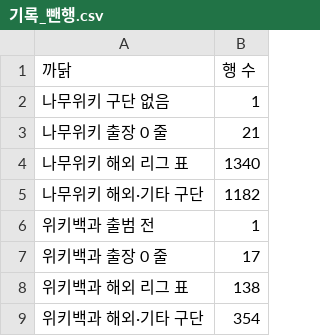
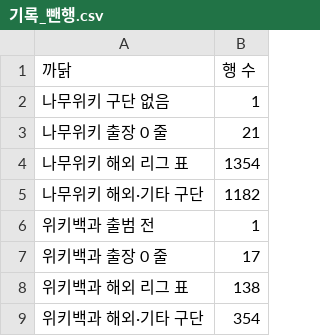
Before and after one commit to malyee52/kbo-gm, a CSV file: data-src/wiki/기록_뺀행.csv, drawn as a sheet.

```diff
--- a/data-src/wiki/기록_뺀행.csv
+++ b/data-src/wiki/기록_뺀행.csv
@@ -3,3 +3,3 @@
 나무위키 출장 0 줄,21
-나무위키 해외 리그 표,1340
+나무위키 해외 리그 표,1354
 나무위키 해외·기타 구단,1182
```
Also changed, not shown: data-src/wiki/짝.csv, 10 other files.
